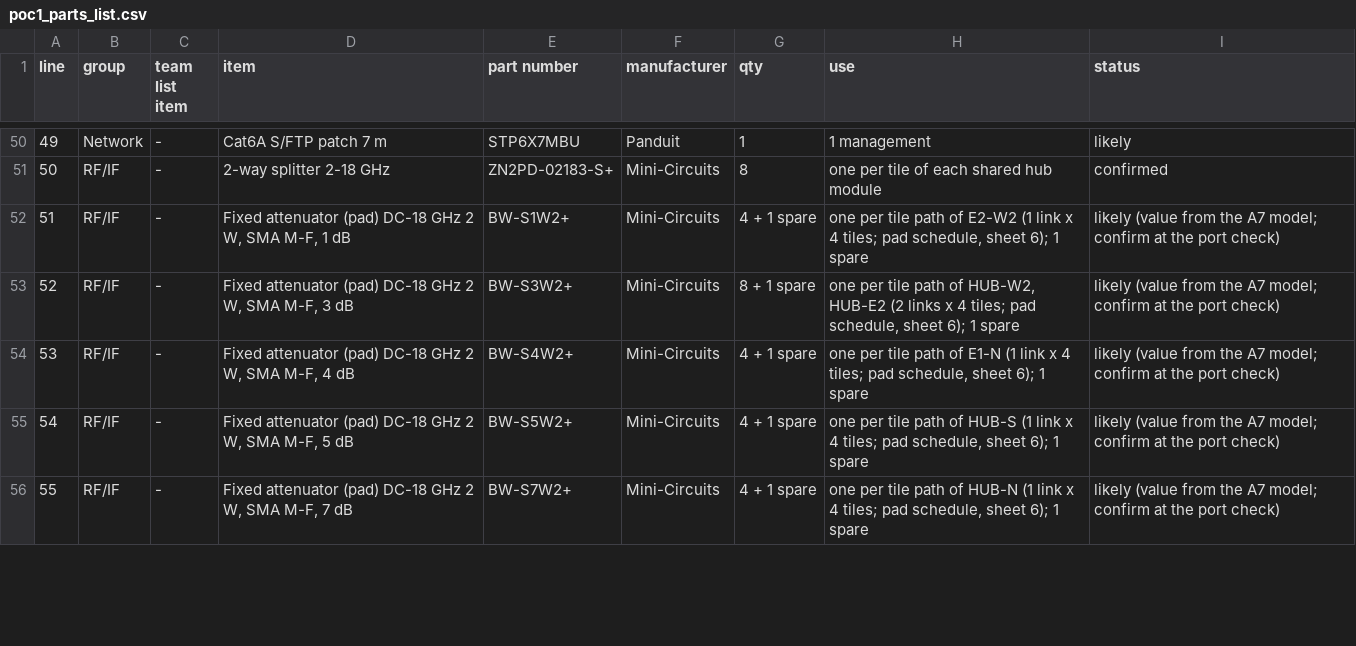
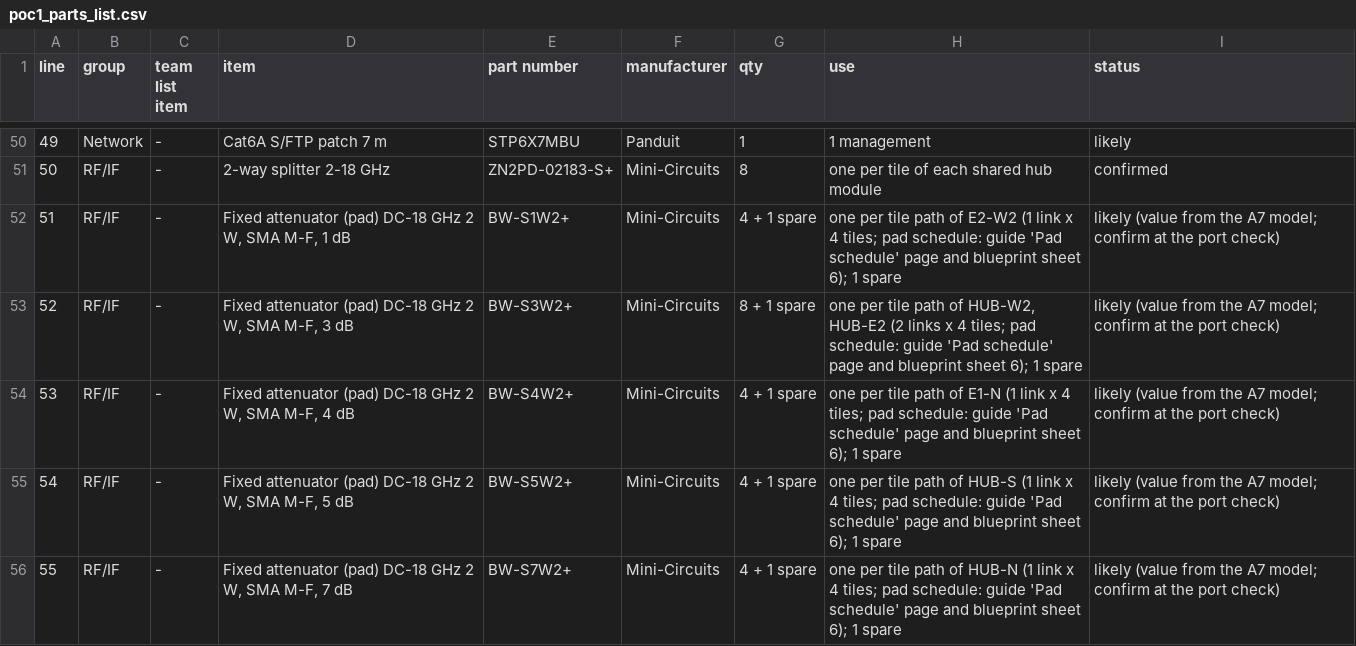
Before and after one commit to efidvir/MARL_code, a CSV file: testbed_design/out/poc1_parts_list.csv, drawn as a sheet; only a part is shown, gaps mark what is left out; the diff covers the shown part only.

```diff
--- a/testbed_design/out/poc1_parts_list.csv
+++ b/testbed_design/out/poc1_parts_list.csv
@@ -51,6 +51,6 @@ line,group,team list item,item,part number,manufacturer,qty,use,status
 50,RF/IF,-,2-way splitter 2-18 GHz,ZN2PD-02183-S+,Mini-Circuits,8,one per tile of each shared hub module,confirmed
-51,RF/IF,-,"Fixed attenuator (pad) DC-18 GHz 2 W, SMA M-F, 1 dB",BW-S1W2+,Mini-Circuits,4 + 1 spare,"one per tile path of E2-W2 (1 link x 4 tiles; pad schedule, sheet 6); 1 spare",likely (value from the A7 model; confirm at the port check)
-52,RF/IF,-,"Fixed attenuator (pad) DC-18 GHz 2 W, SMA M-F, 3 dB",BW-S3W2+,Mini-Circuits,8 + 1 spare,"one per tile path of HUB-W2, HUB-E2 (2 links x 4 tiles; pad schedule, sheet 6); 1 spare",likely (value from the A7 model; confirm at the port check)
-53,RF/IF,-,"Fixed attenuator (pad) DC-18 GHz 2 W, SMA M-F, 4 dB",BW-S4W2+,Mini-Circuits,4 + 1 spare,"one per tile path of E1-N (1 link x 4 tiles; pad schedule, sheet 6); 1 spare",likely (value from the A7 model; confirm at the port check)
-54,RF/IF,-,"Fixed attenuator (pad) DC-18 GHz 2 W, SMA M-F, 5 dB",BW-S5W2+,Mini-Circuits,4 + 1 spare,"one per tile path of HUB-S (1 link x 4 tiles; pad schedule, sheet 6); 1 spare",likely (value from the A7 model; confirm at the port check)
-55,RF/IF,-,"Fixed attenuator (pad) DC-18 GHz 2 W, SMA M-F, 7 dB",BW-S7W2+,Mini-Circuits,4 + 1 spare,"one per tile path of HUB-N (1 link x 4 tiles; pad schedule, sheet 6); 1 spare",likely (value from the A7 model; confirm at the port check)
+51,RF/IF,-,"Fixed attenuator (pad) DC-18 GHz 2 W, SMA M-F, 1 dB",BW-S1W2+,Mini-Circuits,4 + 1 spare,one per tile path of E2-W2 (1 link x 4 tiles; pad schedule: guide 'Pad schedule' page and blueprint sheet 6); 1 spare,likely (value from the A7 model; confirm at the port check)
+52,RF/IF,-,"Fixed attenuator (pad) DC-18 GHz 2 W, SMA M-F, 3 dB",BW-S3W2+,Mini-Circuits,8 + 1 spare,"one per tile path of HUB-W2, HUB-E2 (2 links x 4 tiles; pad schedule: guide 'Pad schedule' page and blueprint sheet 6); 1 spare",likely (value from the A7 model; confirm at the port check)
+53,RF/IF,-,"Fixed attenuator (pad) DC-18 GHz 2 W, SMA M-F, 4 dB",BW-S4W2+,Mini-Circuits,4 + 1 spare,one per tile path of E1-N (1 link x 4 tiles; pad schedule: guide 'Pad schedule' page and blueprint sheet 6); 1 spare,likely (value from the A7 model; confirm at the port check)
+54,RF/IF,-,"Fixed attenuator (pad) DC-18 GHz 2 W, SMA M-F, 5 dB",BW-S5W2+,Mini-Circuits,4 + 1 spare,one per tile path of HUB-S (1 link x 4 tiles; pad schedule: guide 'Pad schedule' page and blueprint sheet 6); 1 spare,likely (value from the A7 model; confirm at the port check)
+55,RF/IF,-,"Fixed attenuator (pad) DC-18 GHz 2 W, SMA M-F, 7 dB",BW-S7W2+,Mini-Circuits,4 + 1 spare,one per tile path of HUB-N (1 link x 4 tiles; pad schedule: guide 'Pad schedule' page and blueprint sheet 6); 1 spare,likely (value from the A7 model; confirm at the port check)
```
Also changed, not shown: 6 edited cells elsewhere in this file, 5 other files.
